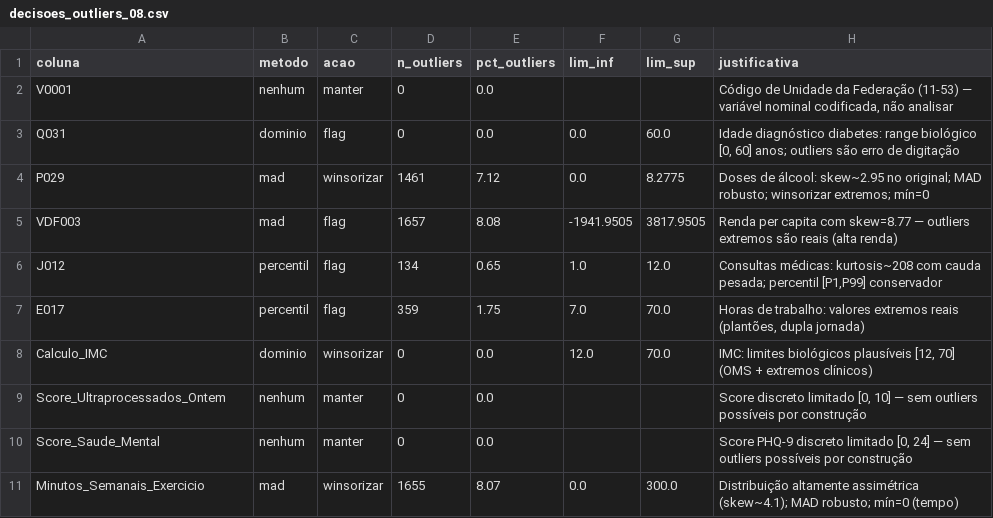
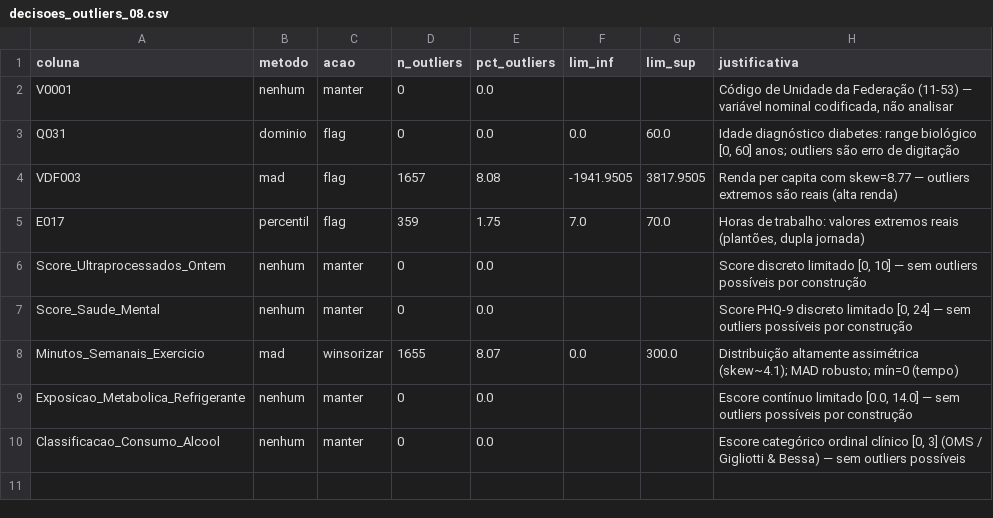
Before and after one commit to caioceo/pns2019-diabetes-nutrition, a CSV file: docs/relatorios/decisoes_outliers_08.csv, drawn as a sheet; removed rows and columns are numbered as before the commit, all else as after; the diff names each change by its address in the sheet, - before the commit and + after, or states it on an @@ line.

```diff
--- a/docs/relatorios/decisoes_outliers_08.csv
+++ b/docs/relatorios/decisoes_outliers_08.csv
-row 4: P029 | mad | winsorizar | 1461 | 7.12 | 0.0 | 8.2775 | Doses de álcool: skew~2.95 no original; MAD robusto; winsorizar extremos; mín=0
-row 6: J012 | percentil | flag | 134 | 0.65 | 1.0 | 12.0 | Consultas médicas: kurtosis~208 com cauda pesada; percentil [P1,P99] conservador
-row 8: Calculo_IMC | dominio | winsorizar | 0 | 0.0 | 12.0 | 70.0 | IMC: limites biológicos plausíveis [12, 70] (OMS + extremos clínicos)
+row 9: Exposicao_Metabolica_Refrigerante | nenhum | manter | 0 | 0.0 |  |  | Escore contínuo limitado [0.0, 14.0] — sem outliers possíveis por construção
+row 10: Classificacao_Consumo_Alcool | nenhum | manter | 0 | 0.0 |  |  | Escore categórico ordinal clínico [0, 3] (OMS / Gigliotti & Bessa) — sem outliers possíveis
```
Also changed, not shown: docs/relatorios/decisoes_selecao.csv, 42 other files.
